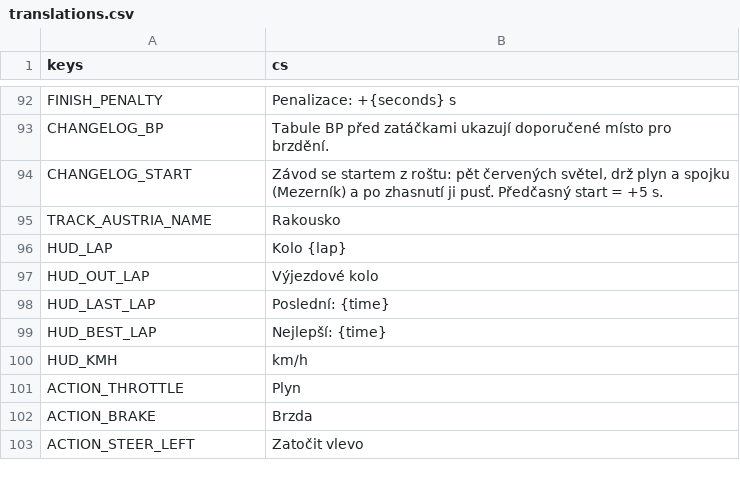
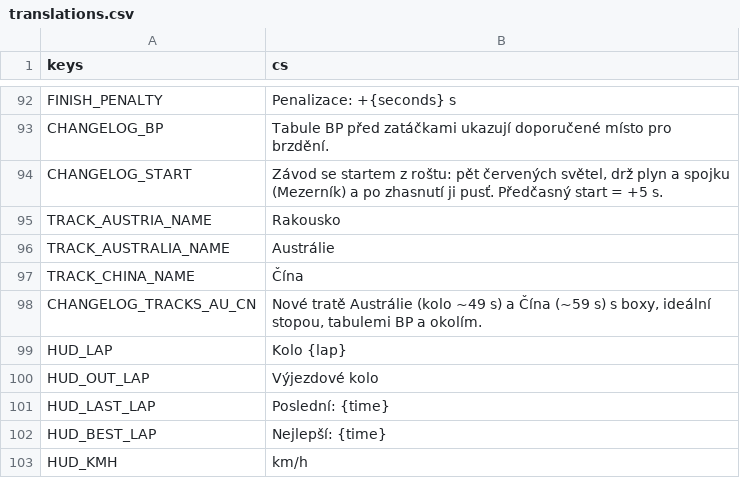
Before and after one commit to nejhorsiprogramatorsveta/overtake, a CSV file: localization/translations.csv, drawn as a sheet; only a part is shown, gaps mark what is left out; the shorter side is filled out with more unchanged rows.

```diff
--- a/localization/translations.csv
+++ b/localization/translations.csv
@@ -95,2 +95,5 @@ CHANGELOG_START,"Závod se startem z roštu: pět červených světel, drž plyn
 TRACK_AUSTRIA_NAME,Rakousko
+TRACK_AUSTRALIA_NAME,Austrálie
+TRACK_CHINA_NAME,Čína
+CHANGELOG_TRACKS_AU_CN,"Nové tratě Austrálie (kolo ~49 s) a Čína (~59 s) s boxy, ideální stopou, tabulemi BP a okolím."
 HUD_LAP,Kolo {lap}
```
Also changed, not shown: 14 other files.
